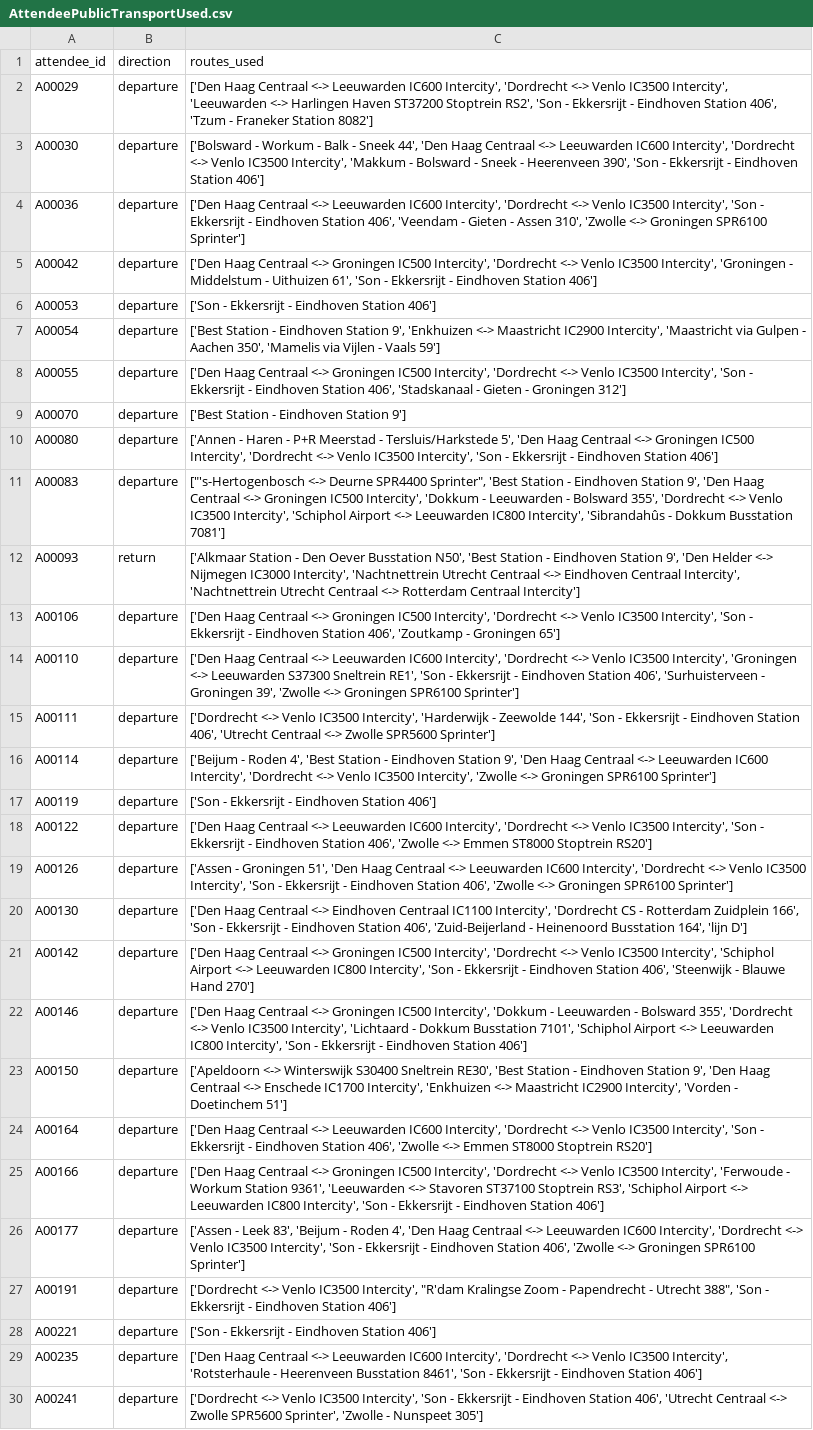
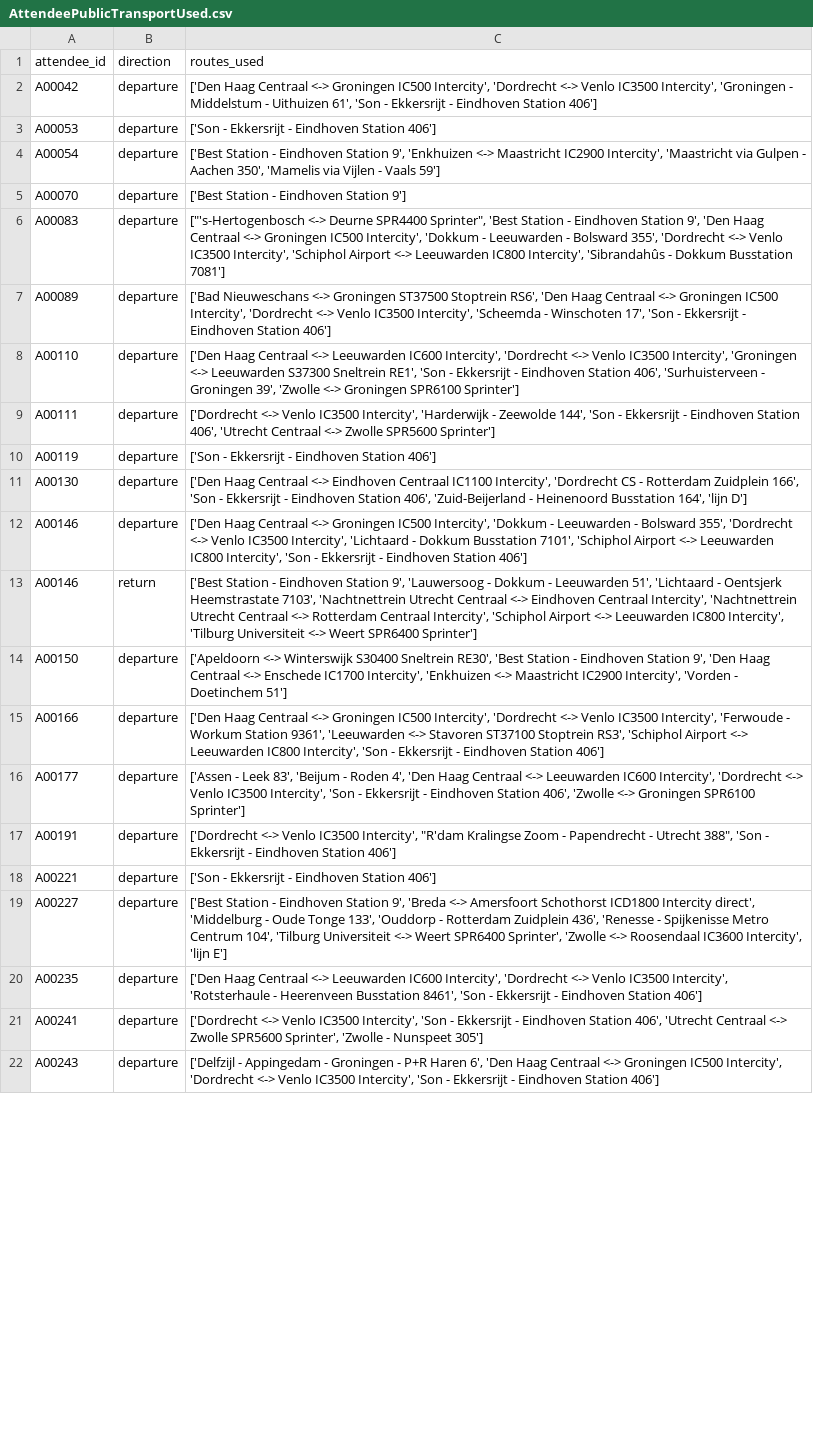
Before and after one commit to vchibu/SustainableFestivals, a CSV file: SecondOrderSimulation/Data/AttendeeUsage/AttendeePublicTransportUsed.csv, drawn as a sheet; only a part is shown; the shorter side is filled out with more unchanged rows; removed rows and columns are numbered as before the commit, all else as after; the diff covers the shown part only; the diff names each change by its address in the sheet, - before the commit and + after, or states it on an @@ line.

Commit message:
Final push of SecondOrderSimulation Code Changes.

```diff
--- a/SecondOrderSimulation/Data/AttendeeUsage/AttendeePublicTransportUsed.csv
+++ b/SecondOrderSimulation/Data/AttendeeUsage/AttendeePublicTransportUsed.csv
-row 2: A00029 | departure | ['Den Haag Centraal <-> Leeuwarden IC600 Intercity', 'Dordrecht <-> Venlo IC3500 Intercity', 'Leeuwarden <-> Harlingen Haven ST37200 Stoptrein RS2', 'Son - Ekkersrijt - Eindhoven Station 406', 'Tzum - Franeker Station 8082']
-row 3: A00030 | departure | ['Bolsward - Workum - Balk - Sneek 44', 'Den Haag Centraal <-> Leeuwarden IC600 Intercity', 'Dordrecht <-> Venlo IC3500 Intercity', 'Makkum - Bolsward - Sneek - Heerenveen 390', 'Son - Ekkersrijt - Eindhoven Station 406']
-row 4: A00036 | departure | ['Den Haag Centraal <-> Leeuwarden IC600 Intercity', 'Dordrecht <-> Venlo IC3500 Intercity', 'Son - Ekkersrijt - Eindhoven Station 406', 'Veendam - Gieten - Assen 310', 'Zwolle <-> Groningen SPR6100 Sprinter']
-row 8: A00055 | departure | ['Den Haag Centraal <-> Groningen IC500 Intercity', 'Dordrecht <-> Venlo IC3500 Intercity', 'Son - Ekkersrijt - Eindhoven Station 406', 'Stadskanaal - Gieten - Groningen 312']
-row 10: A00080 | departure | ['Annen - Haren - P+R Meerstad - Tersluis/Harkstede 5', 'Den Haag Centraal <-> Groningen IC500 Intercity', 'Dordrecht <-> Venlo IC3500 Intercity', 'Son - Ekkersrijt - Eindhoven Station 406']
-row 12: A00093 | return | ['Alkmaar Station - Den Oever Busstation N50', 'Best Station - Eindhoven Station 9', 'Den Helder <-> Nijmegen IC3000 Intercity', 'Nachtnettrein Utrecht Centraal <-> Eindhoven Centraal Intercity', 'Nachtnettrein Utrecht Centraal <-> Rotterdam Centraal Intercity']
-A7 (attendee_id): A00106
+A7 (attendee_id): A00089
-C7 (routes_used): ['Den Haag Centraal <-> Groningen IC500 Intercity', 'Dordrecht <-> Venlo IC3500 Intercity', 'Son - Ekkersrijt - Eindhoven Station 406', 'Zoutkamp - Groningen 65']
+C7 (routes_used): ['Bad Nieuweschans <-> Groningen ST37500 Stoptrein RS6', 'Den Haag Centraal <-> Groningen IC500 Intercity', 'Dordrecht <-> Venlo IC3500 Intercity', 'Scheemda - Winschoten 17', 'Son - Ekkersrijt - Eindhoven Station 406']
-row 16: A00114 | departure | ['Beijum - Roden 4', 'Best Station - Eindhoven Station 9', 'Den Haag Centraal <-> Leeuwarden IC600 Intercity', 'Dordrecht <-> Venlo IC3500 Intercity', 'Zwolle <-> Groningen SPR6100 Sprinter']
-row 18: A00122 | departure | ['Den Haag Centraal <-> Leeuwarden IC600 Intercity', 'Dordrecht <-> Venlo IC3500 Intercity', 'Son - Ekkersrijt - Eindhoven Station 406', 'Zwolle <-> Emmen ST8000 Stoptrein RS20']
-row 19: A00126 | departure | ['Assen - Groningen 51', 'Den Haag Centraal <-> Leeuwarden IC600 Intercity', 'Dordrecht <-> Venlo IC3500 Intercity', 'Son - Ekkersrijt - Eindhoven Station 406', 'Zwolle <-> Groningen SPR6100 Sprinter']
-row 21: A00142 | departure | ['Den Haag Centraal <-> Groningen IC500 Intercity', 'Dordrecht <-> Venlo IC3500 Intercity', 'Schiphol Airport <-> Leeuwarden IC800 Intercity', 'Son - Ekkersrijt - Eindhoven Station 406', 'Steenwijk - Blauwe Hand 270']
+row 13: A00146 | return | ['Best Station - Eindhoven Station 9', 'Lauwersoog - Dokkum - Leeuwarden 51', 'Lichtaard - Oentsjerk Heemstrastate 7103', 'Nachtnettrein Utrecht Centraal <-> Eindhoven Centraal Intercity', 'Nachtnettrein Utrecht Centraal <-> Rotterdam Centraal Intercity', 'Schiphol Airport <-> Leeuwarden IC800 Intercity', 'Tilburg Universiteit <-> Weert SPR6400 Sprinter']
-row 24: A00164 | departure | ['Den Haag Centraal <-> Leeuwarden IC600 Intercity', 'Dordrecht <-> Venlo IC3500 Intercity', 'Son - Ekkersrijt - Eindhoven Station 406', 'Zwolle <-> Emmen ST8000 Stoptrein RS20']
+row 19: A00227 | departure | ['Best Station - Eindhoven Station 9', 'Breda <-> Amersfoort Schothorst ICD1800 Intercity direct', 'Middelburg - Oude Tonge 133', 'Ouddorp - Rotterdam Zuidplein 436', 'Renesse - Spijkenisse Metro Centrum 104', 'Tilburg Universiteit <-> Weert SPR6400 Sprinter', 'Zwolle <-> Roosendaal IC3600 Intercity', 'lijn E']
```
Also changed, not shown: 7 added rows, 4 removed rows and 12 edited cells elsewhere in this file, SecondOrderSimulation/Data/MostUsed/MostUsedPublicTransport.csv, 9 other files.
